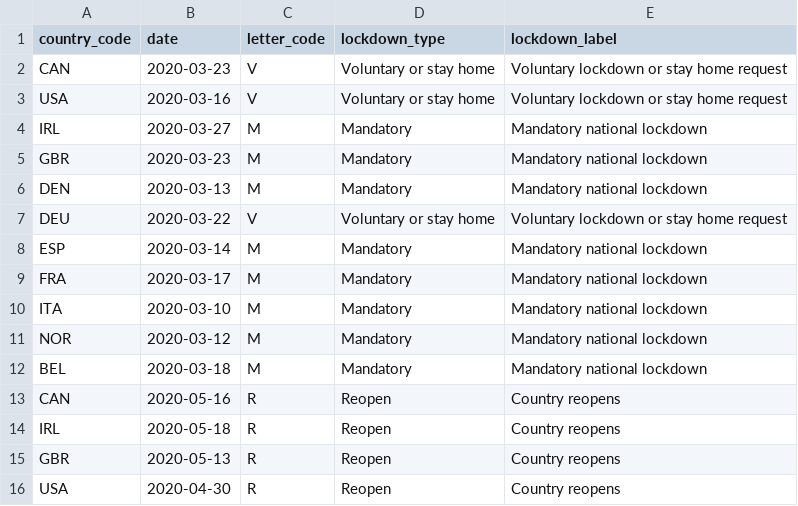
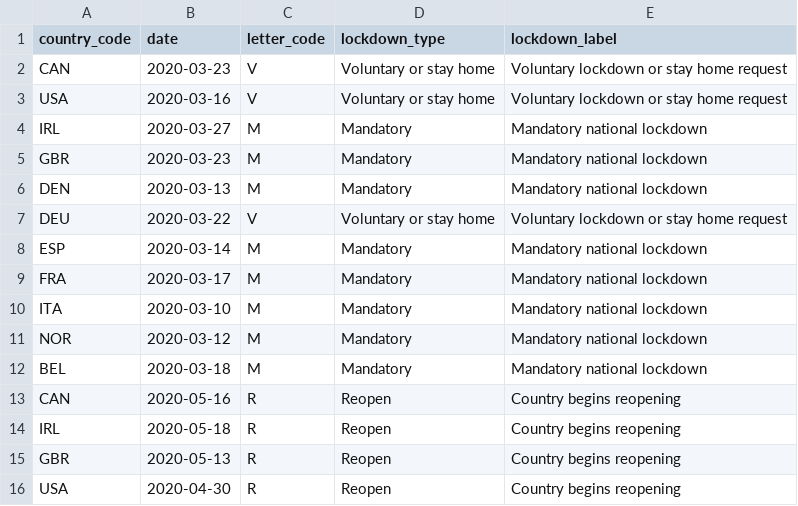
Before and after one commit to andkov/covid19-country-response, a CSV file: analysis/heap-4-countries/country-lockdown.csv, drawn as a sheet.

Commit message:
Update country-lockdown.csv

```diff
--- a/analysis/heap-4-countries/country-lockdown.csv
+++ b/analysis/heap-4-countries/country-lockdown.csv
@@ -12,5 +12,5 @@ NOR,2020-03-12,M,Mandatory,Mandatory national lockdown
 BEL,2020-03-18,M,Mandatory,Mandatory national lockdown
-CAN,2020-05-16,R,Reopen, Country reopens
-IRL,2020-05-18,R,Reopen, Country reopens
-GBR,2020-05-13,R,Reopen, Country reopens
-USA,2020-04-30,R,Reopen, Country reopens
+CAN,2020-05-16,R,Reopen, Country begins reopening
+IRL,2020-05-18,R,Reopen, Country begins reopening
+GBR,2020-05-13,R,Reopen, Country begins reopening
+USA,2020-04-30,R,Reopen, Country begins reopening
```
